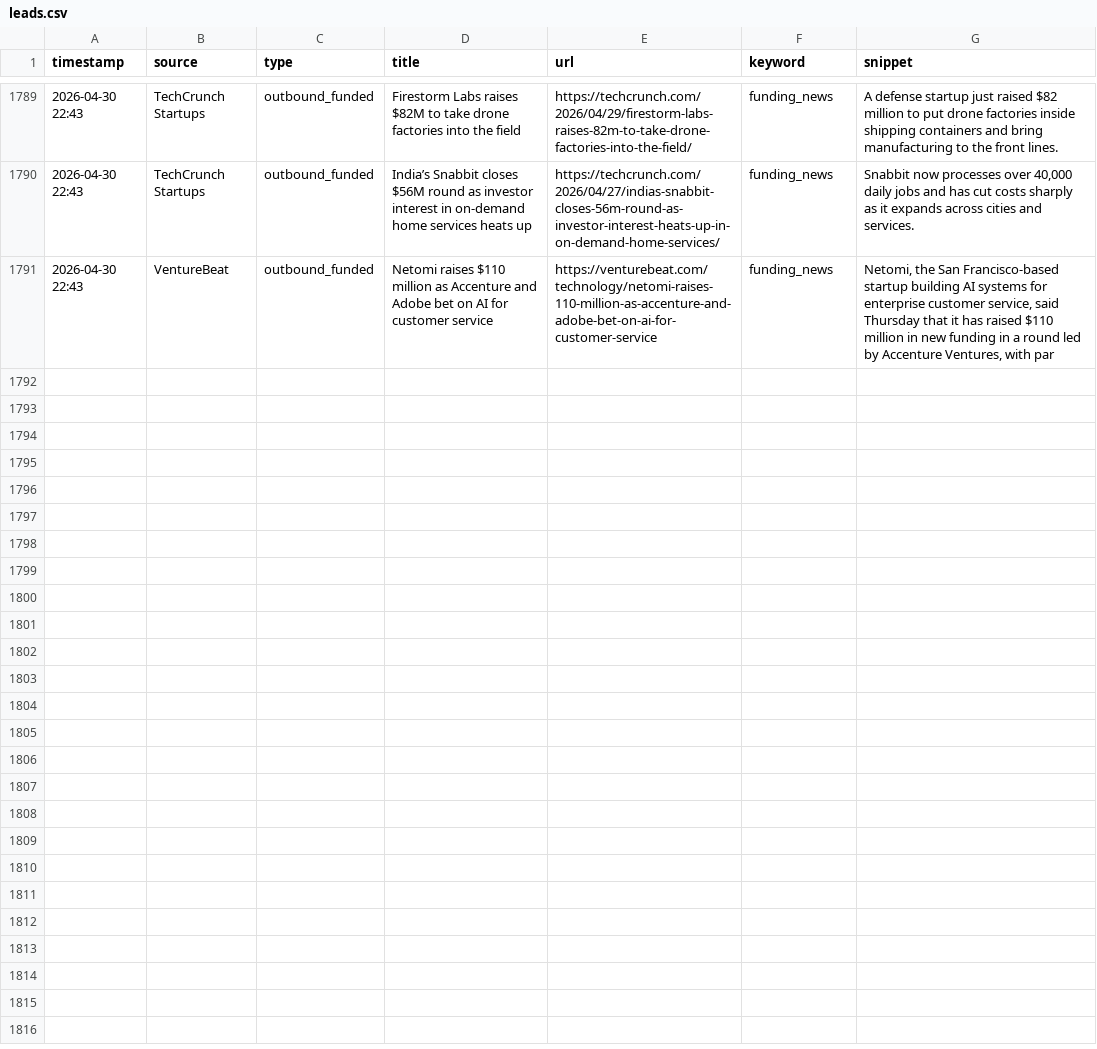
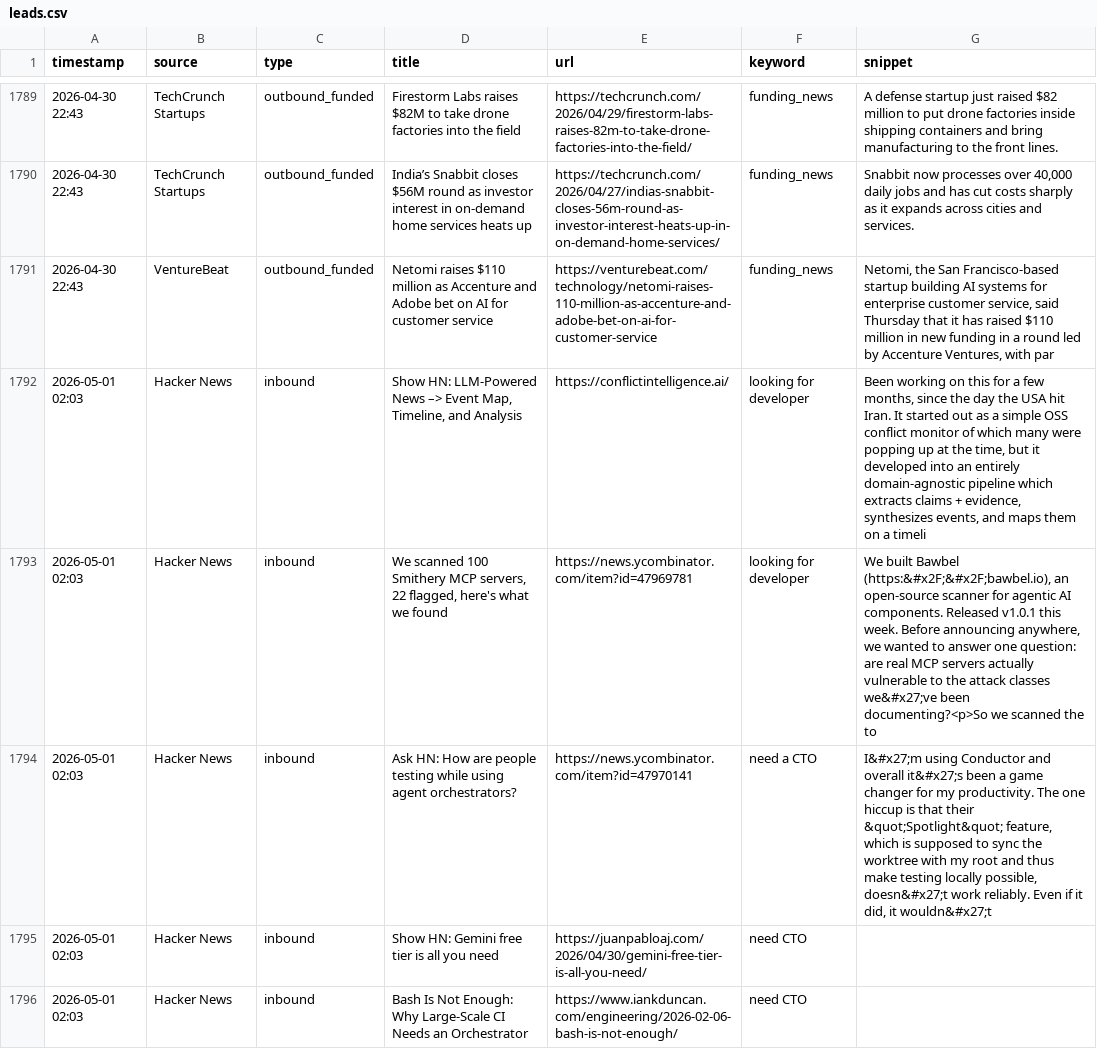
Before and after one commit to rajcreates/mvp-lead-system, a CSV file: leads.csv, drawn as a sheet; only a part is shown, gaps mark what is left out; the diff covers the shown part only; the diff names each change by its address in the sheet, - before the commit and + after, or states it on an @@ line.

```diff
--- a/leads.csv
+++ b/leads.csv
+row 1792: 2026-05-01 02:03 | Hacker News | inbound | Show HN: LLM-Powered News –> Event Map, Timeline, and Analysis | https://conflictintelligence.ai/ | looking for developer | Been working on this for a few months, since the day the USA hit Iran. It started out as a simple OSS conflict monitor of which many were popping up at the time, but it developed into an entirely domain-agnostic pipeline which extracts claims + evidence, synthesizes events, and maps them on a timeli
+row 1793: 2026-05-01 02:03 | Hacker News | inbound | We scanned 100 Smithery MCP servers, 22 flagged, here's what we found | https://news.ycombinator.com/item?id=47969781 | looking for developer | We built Bawbel (https:&#x2F;&#x2F;bawbel.io), an open-source scanner for agentic AI components. Released v1.0.1 this week. Before announcing anywhere, we wanted to answer one question: are real MCP servers actually vulnerable to the attack classes we&#x27;ve been documenting?<p>So we scanned the to
+row 1794: 2026-05-01 02:03 | Hacker News | inbound | Ask HN: How are people testing while using agent orchestrators? | https://news.ycombinator.com/item?id=47970141 | need a CTO | I&#x27;m using Conductor and overall it&#x27;s been a game changer for my productivity. The one hiccup is that their &quot;Spotlight&quot; feature, which is supposed to sync the worktree with my root and thus make testing locally possible, doesn&#x27;t work reliably. Even if it did, it wouldn&#x27;t
+row 1795: 2026-05-01 02:03 | Hacker News | inbound | Show HN: Gemini free tier is all you need | https://juanpabloaj.com/2026/04/30/gemini-free-tier-is-all-you-need/ | need CTO
+row 1796: 2026-05-01 02:03 | Hacker News | inbound | Bash Is Not Enough: Why Large-Scale CI Needs an Orchestrator | https://www.iankduncan.com/engineering/2026-02-06-bash-is-not-enough/ | need CTO
```
Also changed, not shown: 5 added rows elsewhere in this file, 1 other file.
